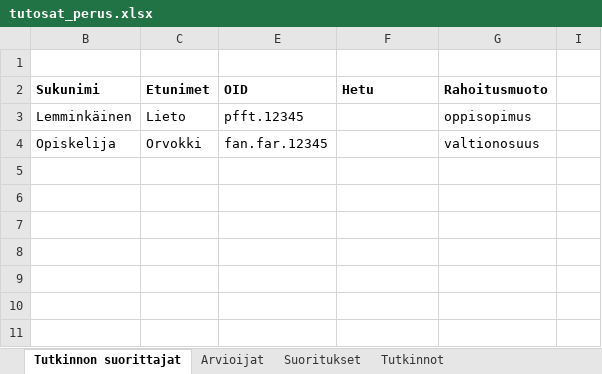
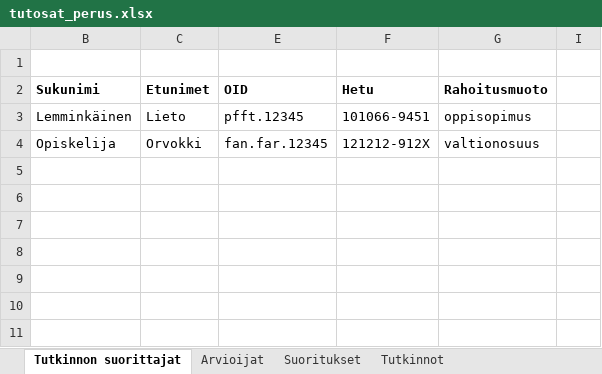
Before and after one commit to Opetushallitus/aitu, an Excel workbook: ttk/test-resources/tutosat_perus.xlsx, sheet Tutkinnon suorittajat, drawn as a sheet; only a part is shown; values as stored, in another font and other column widths than the file's, no borders; the diff names each change by its address in the sheet, - before the commit and + after, or states it on an @@ line.

```diff
--- a/ttk/test-resources/tutosat_perus.xlsx (sheet Tutkinnon suorittajat)
+++ b/ttk/test-resources/tutosat_perus.xlsx (sheet Tutkinnon suorittajat)
-F3 (Hetu): (empty)
+F3 (Hetu): 101066-9451
-F4 (Hetu): (empty)
+F4 (Hetu): 121212-912X
```
Also changed, not shown: hidden cells, ttk/resources/tutosat_export_base.xlsx, 1 other file.
